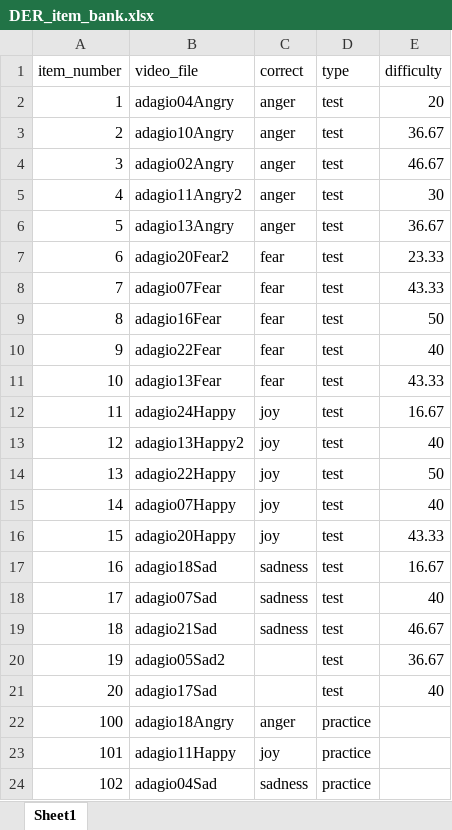
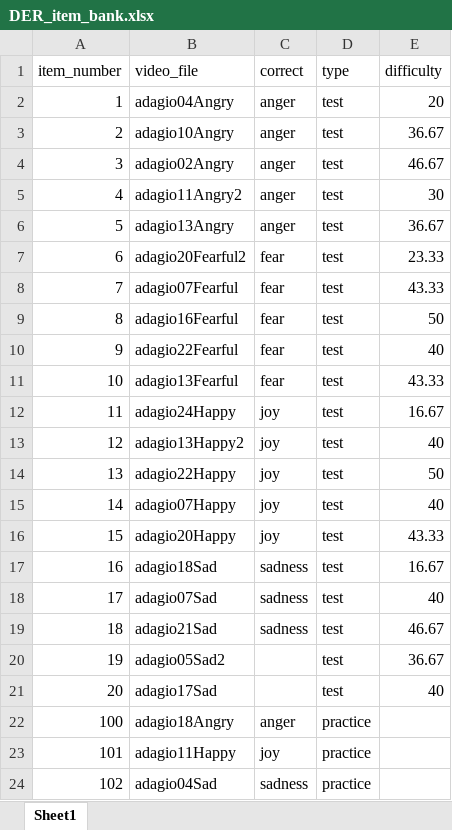
Before and after one commit to klausfrieler/DER, an Excel workbook: data_raw/DER_item_bank.xlsx, sheet Sheet1, drawn as a sheet; values as stored, in another font and other column widths than the file's, no borders; the diff names each change by its address in the sheet, - before the commit and + after, or states it on an @@ line.

```diff
--- a/data_raw/DER_item_bank.xlsx (sheet Sheet1)
+++ b/data_raw/DER_item_bank.xlsx (sheet Sheet1)
-B7 (video_file): adagio20Fear2
+B7 (video_file): adagio20Fearful2
-B8 (video_file): adagio07Fear
+B8 (video_file): adagio07Fearful
-B9 (video_file): adagio16Fear
+B9 (video_file): adagio16Fearful
-B10 (video_file): adagio22Fear
+B10 (video_file): adagio22Fearful
-B11 (video_file): adagio13Fear
+B11 (video_file): adagio13Fearful
```
Also changed, not shown: 5 other files.
